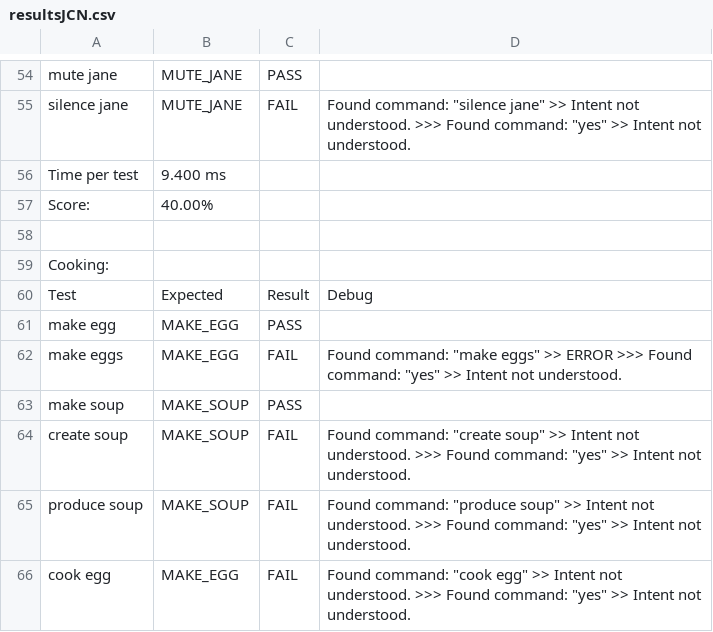
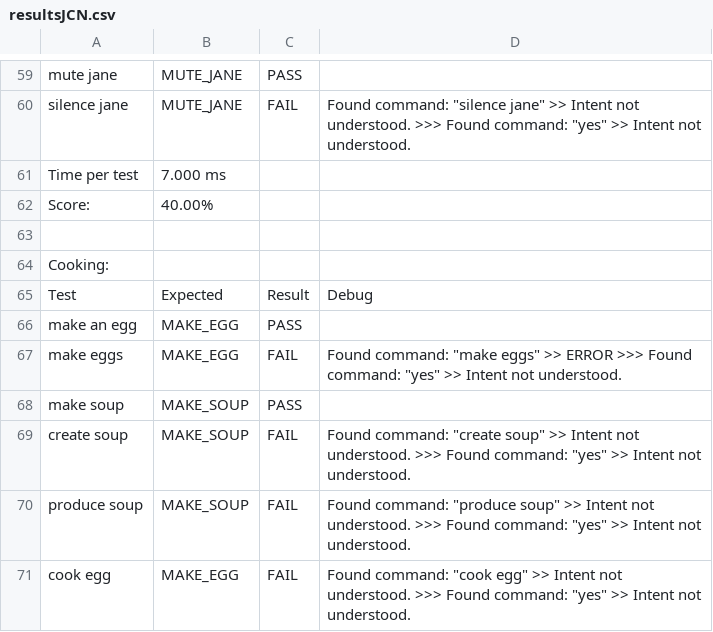
Before and after one commit to BaronKhan/VoiceRecognitionRPG, a CSV file: evaluation/evaluation-results/resultsJCN.csv, drawn as a sheet; only a part is shown, gaps mark what is left out; the diff covers the shown part only.

```diff
--- a/evaluation/evaluation-results/resultsJCN.csv
+++ b/evaluation/evaluation-results/resultsJCN.csv
@@ -55,3 +60,3 @@
 "silence jane","MUTE_JANE","FAIL","Found command: ""silence jane"" >> Intent not understood. >>> Found command: ""yes"" >> Intent not understood."
-"Time per test","9.400 ms"
+"Time per test","7.000 ms"
 "Score:","40.00%"
@@ -60,3 +65,3 @@
 "Test","Expected","Result","Debug"
-"make egg","MAKE_EGG","PASS",""
+"make an egg","MAKE_EGG","PASS",""
 "make eggs","MAKE_EGG","FAIL","Found command: ""make eggs"" >> ERROR >>> Found command: ""yes"" >> Intent not understood."
```
Also changed, not shown: 9 added rows and 6 edited cells elsewhere in this file, evaluation/evaluation-results/resultsCOS.csv, evaluation/evaluation-results/resultsFASTLESK.csv, 17 other files.
